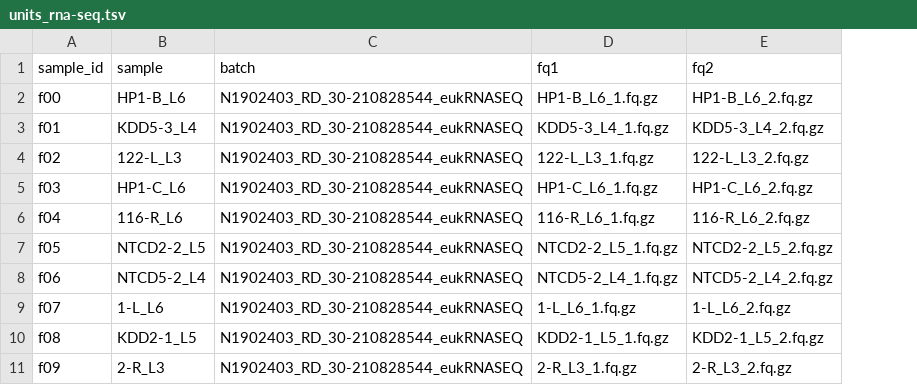
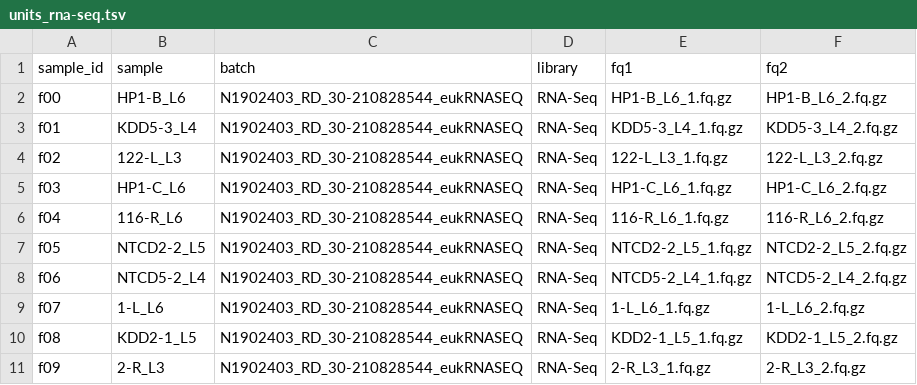
Before and after one commit to skurscheid/mcf10a_xenografts, a TSV file: units_rna-seq.tsv, drawn as a sheet; only a part is shown; the diff names each change by its address in the sheet, - before the commit and + after, or states it on an @@ line.

Commit message:
enables processing of files based on library type

```diff
--- a/units_rna-seq.tsv
+++ b/units_rna-seq.tsv
+column D (library), rows 2-11: all RNA-Seq
```
Also changed, not shown: 6 other files.
